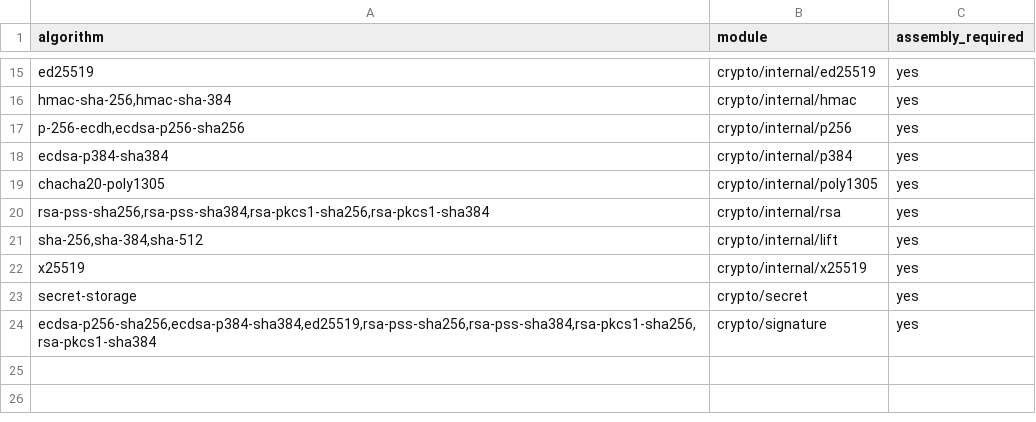
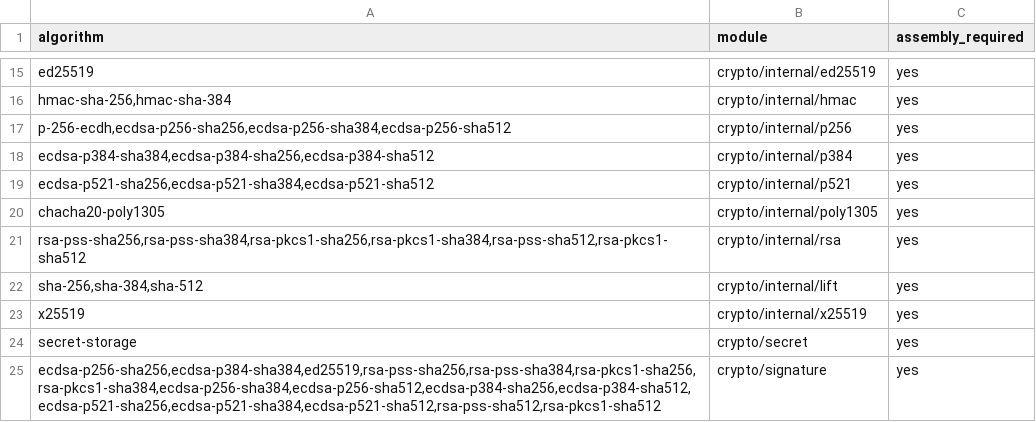
Before and after one commit to briar-systems/mach-crypto, a TSV file: assurance/zeroization.tsv, drawn as a sheet; only a part is shown, gaps mark what is left out.

```diff
--- a/assurance/zeroization.tsv
+++ b/assurance/zeroization.tsv
@@ -16,6 +16,7 @@ ed25519	crypto/internal/ed25519	yes
 hmac-sha-256,hmac-sha-384	crypto/internal/hmac	yes
-p-256-ecdh,ecdsa-p256-sha256	crypto/internal/p256	yes
-ecdsa-p384-sha384	crypto/internal/p384	yes
+p-256-ecdh,ecdsa-p256-sha256,ecdsa-p256-sha384,ecdsa-p256-sha512	crypto/internal/p256	yes
+ecdsa-p384-sha384,ecdsa-p384-sha256,ecdsa-p384-sha512	crypto/internal/p384	yes
+ecdsa-p521-sha256,ecdsa-p521-sha384,ecdsa-p521-sha512	crypto/internal/p521	yes
 chacha20-poly1305	crypto/internal/poly1305	yes
-rsa-pss-sha256,rsa-pss-sha384,rsa-pkcs1-sha256,rsa-pkcs1-sha384	crypto/internal/rsa	yes
+rsa-pss-sha256,rsa-pss-sha384,rsa-pkcs1-sha256,rsa-pkcs1-sha384,rsa-pss-sha512,rsa-pkcs1-sha512	crypto/internal/rsa	yes
 sha-256,sha-384,sha-512	crypto/internal/lift	yes
@@ -23,2 +24,2 @@ x25519	crypto/internal/x25519	yes
 secret-storage	crypto/secret	yes
-ecdsa-p256-sha256,ecdsa-p384-sha384,ed25519,rsa-pss-sha256,rsa-pss-sha384,rsa-pkcs1-sha256,rsa-pkcs1-sha384	crypto/signature	yes
+ecdsa-p256-sha256,ecdsa-p384-sha384,ed25519,rsa-pss-sha256,rsa-pss-sha384,rsa-pkcs1-sha256,rsa-pkcs1-sha384,ecdsa-p256-sha384,ecdsa-p256-sha512,ecdsa-p384-sha256,ecdsa-p384-sha512,ecdsa-p521-sha256,ecdsa-p521-sha384,ecdsa-p521-sha512,rsa-pss-sha512,rsa-pkcs1-sha512	crypto/signature	yes
```
Also changed, not shown: assurance/algorithms.tsv, assurance/tests.tsv, 1 other file.
